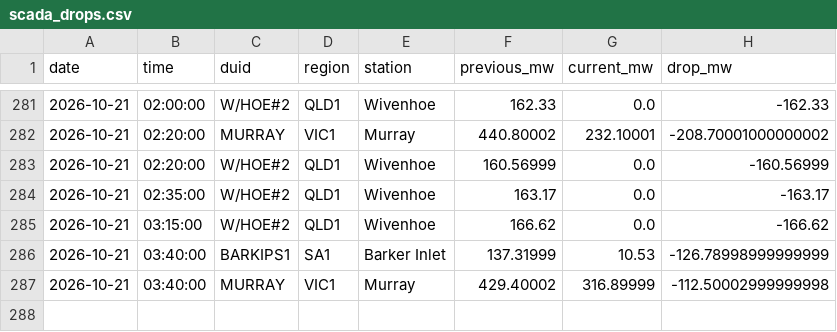
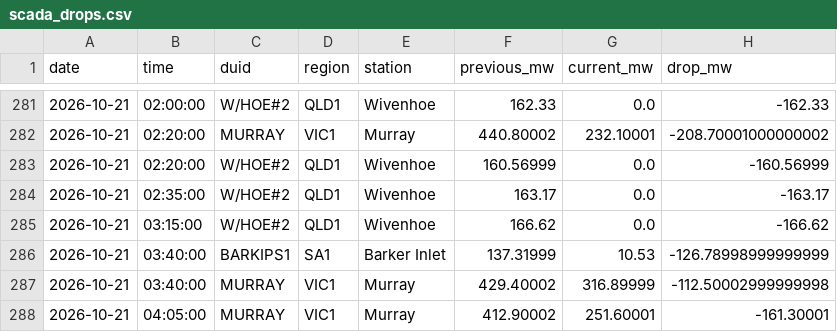
Before and after one commit to Hellijam9/nem-intelligence, a CSV file: state/scada_drops.csv, drawn as a sheet; only a part is shown, gaps mark what is left out.

```diff
--- a/state/scada_drops.csv
+++ b/state/scada_drops.csv
@@ -287 +287,2 @@ date,time,duid,region,station,previous_mw,current_mw,drop_mw
 2026-10-21,03:40:00,MURRAY,VIC1,Murray,429.40002,316.89999,-112.50002999999998
+2026-10-21,04:05:00,MURRAY,VIC1,Murray,412.90002,251.60001,-161.30001
```
Also changed, not shown: 4 other files.
